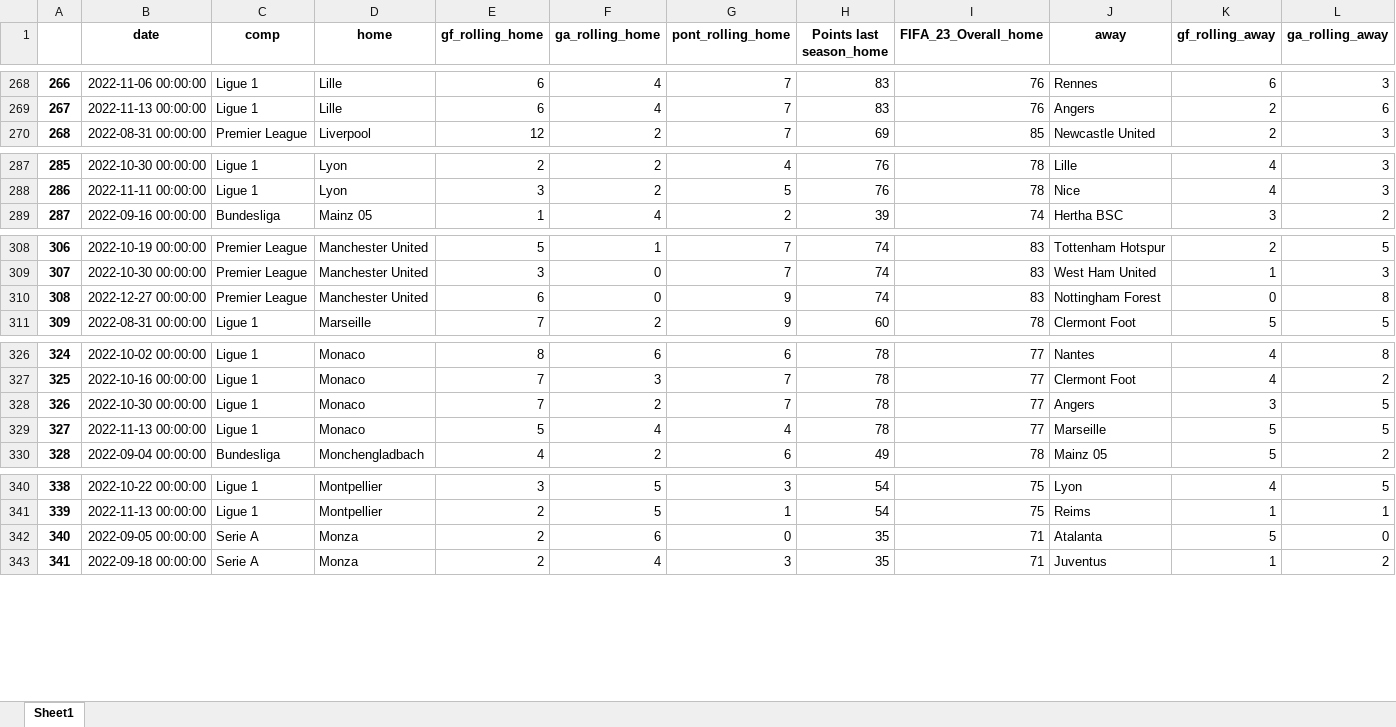
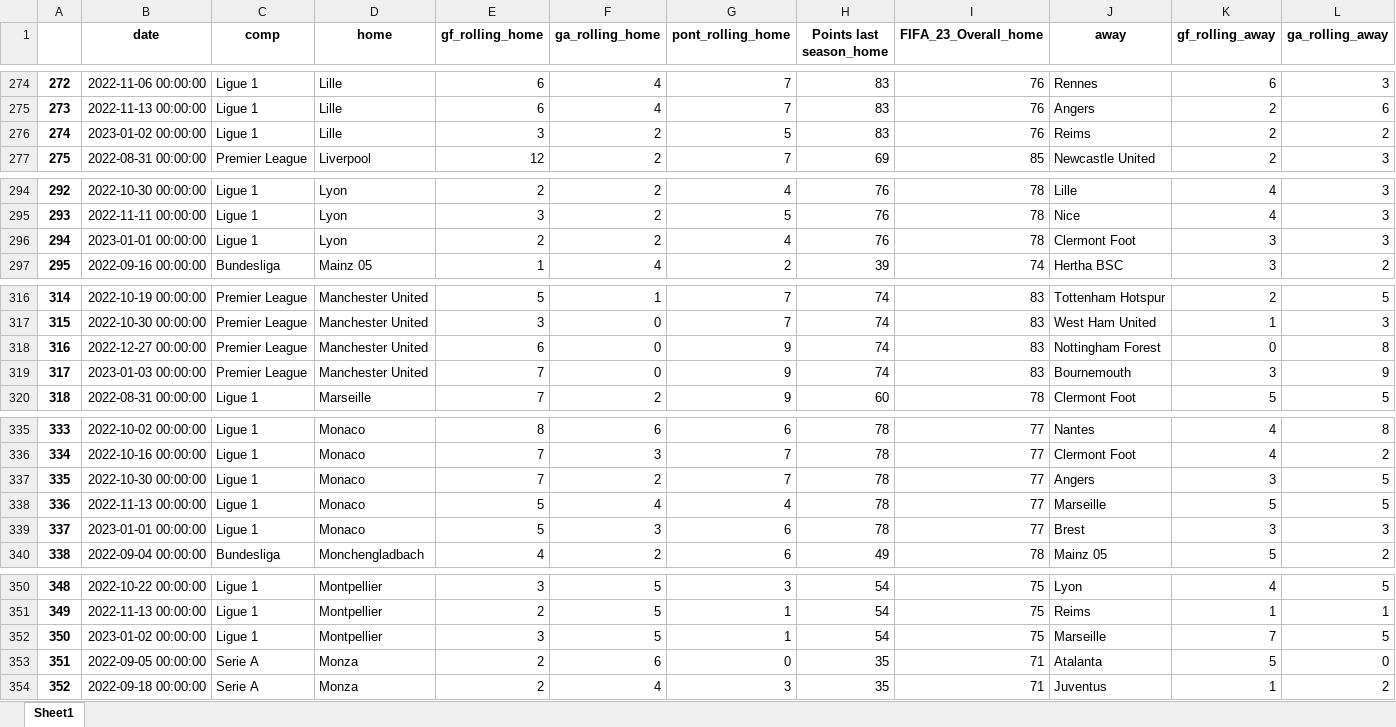
Before and after one commit to alanhassan/previsao_ligas, an Excel workbook: df_rolling.xlsx, sheet Sheet1, drawn as a sheet; only a part is shown, gaps mark what is left out; values as stored, in another font and other column widths than the file's, no borders; rows hold the shown columns only; the diff covers the shown part only; the diff names each change by its address in the sheet, - before the commit and + after, or states it on an @@ line.

```diff
--- a/df_rolling.xlsx (sheet Sheet1)
+++ b/df_rolling.xlsx (sheet Sheet1)
@@ column A renumbered from row 19 down @@
+row 276: 274 | 2023-01-02 00:00:00 | Ligue 1 | Lille | 3 | 2 | 5 | 83 | 76 | Reims | 2 | 2
+row 296: 294 | 2023-01-01 00:00:00 | Ligue 1 | Lyon | 2 | 2 | 4 | 76 | 78 | Clermont Foot | 3 | 3
+row 319: 317 | 2023-01-03 00:00:00 | Premier League | Manchester United | 7 | 0 | 9 | 74 | 83 | Bournemouth | 3 | 9
+row 339: 337 | 2023-01-01 00:00:00 | Ligue 1 | Monaco | 5 | 3 | 6 | 78 | 77 | Brest | 3 | 3
+row 352: 350 | 2023-01-02 00:00:00 | Ligue 1 | Montpellier | 3 | 5 | 1 | 54 | 75 | Marseille | 7 | 5
```
Also changed, not shown: 12 added rows elsewhere in this sheet.
